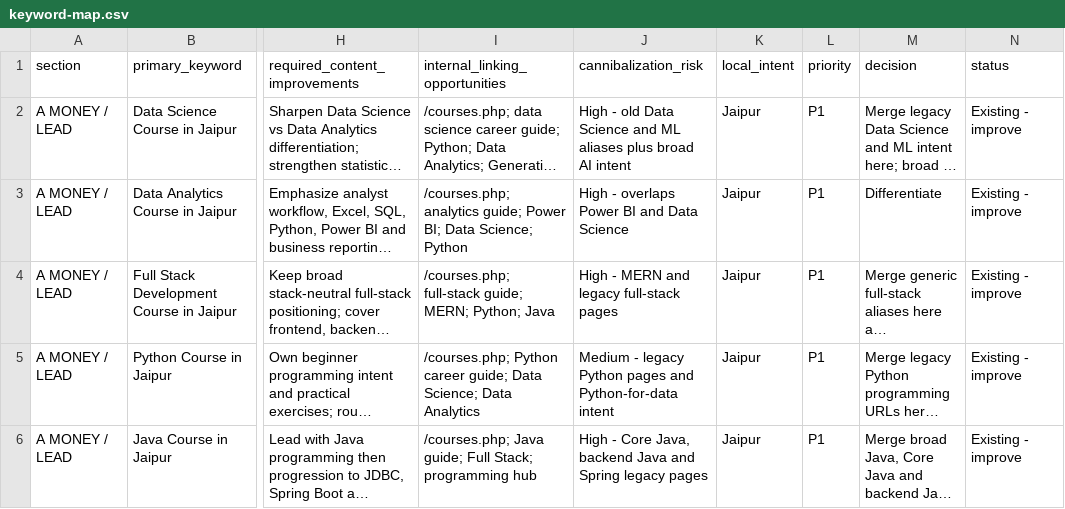
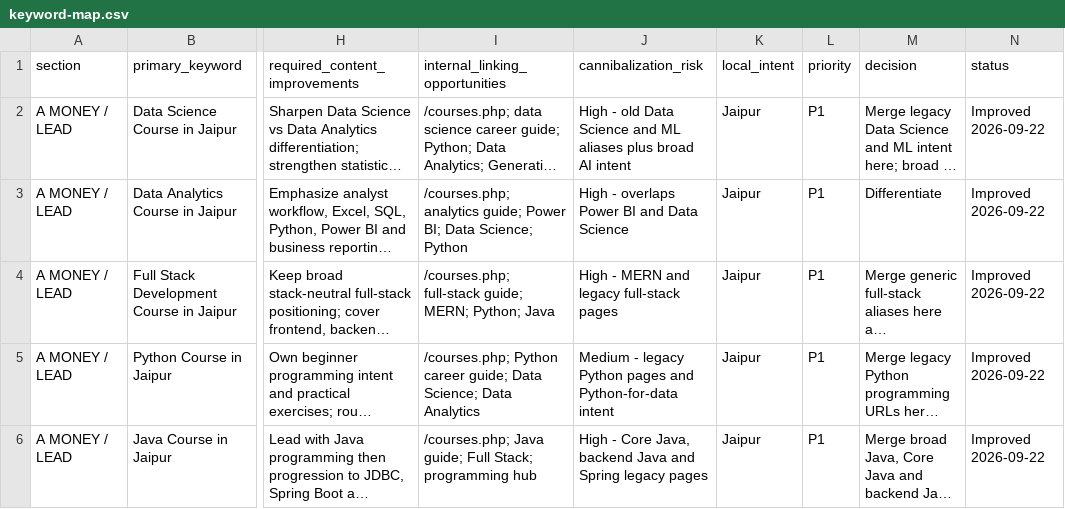
Before and after one commit to satnamkhowal/gta, a CSV file: seo/keyword-map.csv, drawn as a sheet; only a part is shown, gaps mark what is left out; long unchanged cells end in …; the diff covers the shown part only; the diff names each change by its address in the sheet, - before the commit and + after, or states it on an @@ line.

Commit message:
Sync keyword map with completed SEO work

```diff
--- a/seo/keyword-map.csv
+++ b/seo/keyword-map.csv
-N2:N6 (status): Existing - improve
+N2:N6 (status): Improved 2026-09-22
```
Also changed, not shown: 7 edited cells elsewhere in this file.
